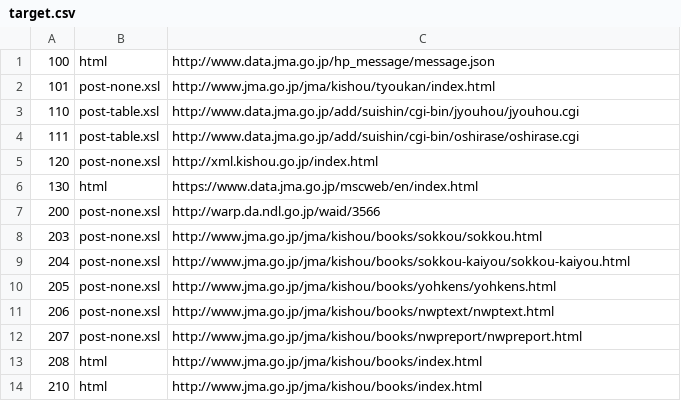
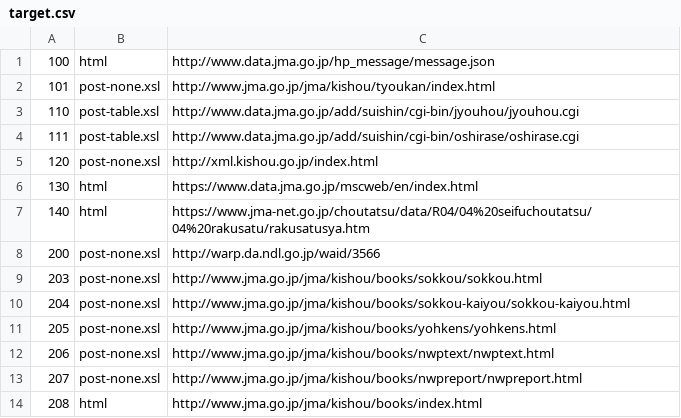
Before and after one commit to etoyoda/antenna, a CSV file: target.csv, drawn as a sheet; only a part is shown; the shorter side is filled out with more unchanged rows; the diff names each change by its address in the sheet, - before the commit and + after, or states it on an @@ line.

Commit message:
R4調達情報の監視を開始

```diff
--- a/target.csv
+++ b/target.csv
+row 7: 140 | html | https://www.jma-net.go.jp/choutatsu/data/R04/04%20seifuchoutatsu/04%20rakusatu/rakusatusya.htm
```
